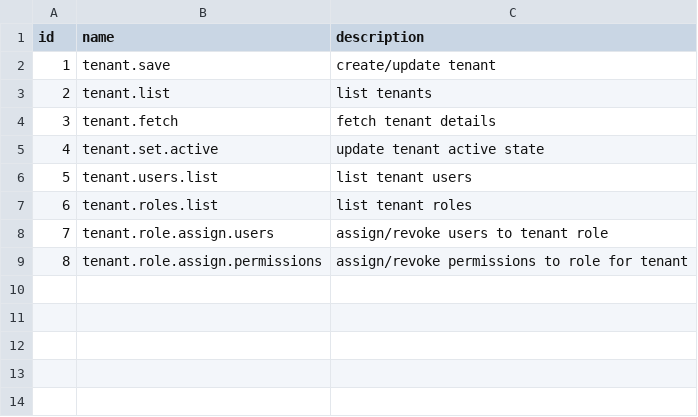
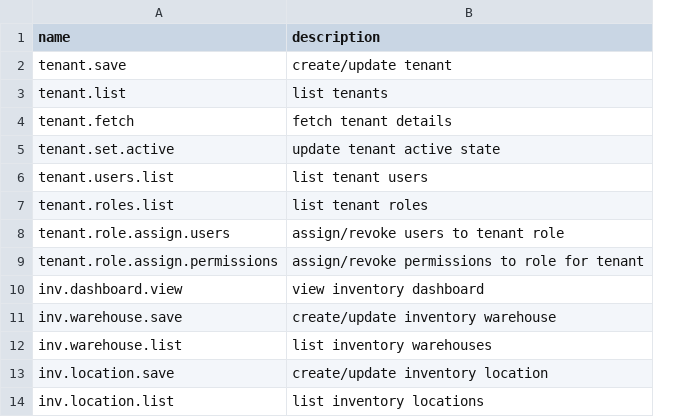
Before and after one commit to beowulf1416/nexus.data.sql.postgres, a CSV file: sql/postgres/csv/permissions.csv, drawn as a sheet; removed rows and columns are numbered as before the commit, all else as after; the diff names each change by its address in the sheet, - before the commit and + after, or states it on an @@ line.

Commit message:
add permissions. modify loading of permissions.

```diff
--- a/sql/postgres/csv/permissions.csv
+++ b/sql/postgres/csv/permissions.csv
-column A (id), rows 2-9: 1 | 2 | 3 | 4 | 5 | 6 | 7 | 8
+row 10: inv.dashboard.view | view inventory dashboard
+row 11: inv.warehouse.save | create/update inventory warehouse
+row 12: inv.warehouse.list | list inventory warehouses
+row 13: inv.location.save | create/update inventory location
+row 14: inv.location.list | list inventory locations
```
Also changed, not shown: 1 other file.
